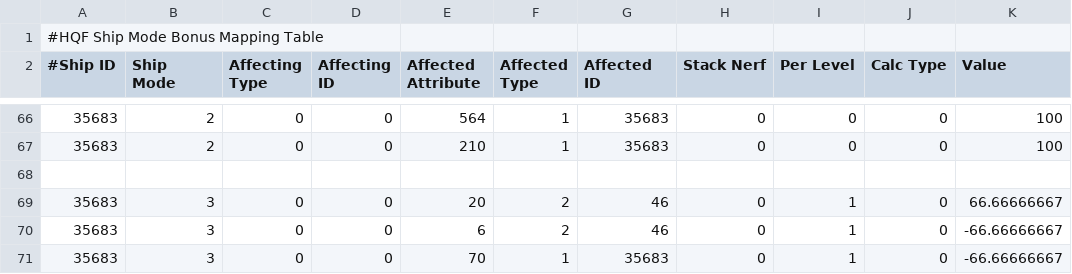
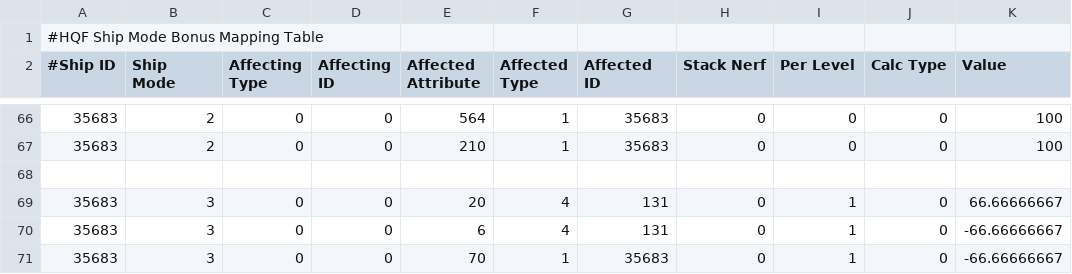
Before and after one commit to wyrlwind/EveHQ, a CSV file: EveHQ.HQF/Resources/ShipModeBonuses.csv, drawn as a sheet; only a part is shown, gaps mark what is left out; the diff names each change by its address in the sheet, - before the commit and + after, or states it on an @@ line.

Commit message:
Hecate propulsion mode error. (HQF) Fix

```diff
--- a/EveHQ.HQF/Resources/ShipModeBonuses.csv
+++ b/EveHQ.HQF/Resources/ShipModeBonuses.csv
-F69:F70 (Affected Type): 2
+F69:F70 (Affected Type): 4
-G69:G70 (Affected ID): 46
+G69:G70 (Affected ID): 131
```
